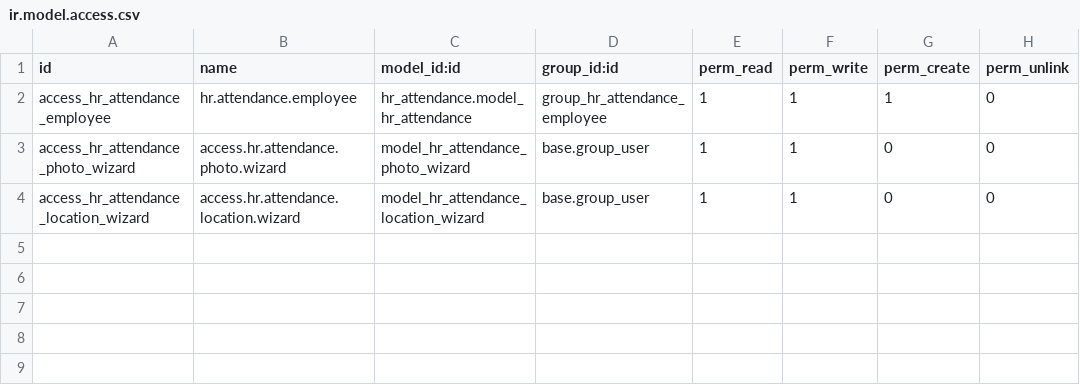
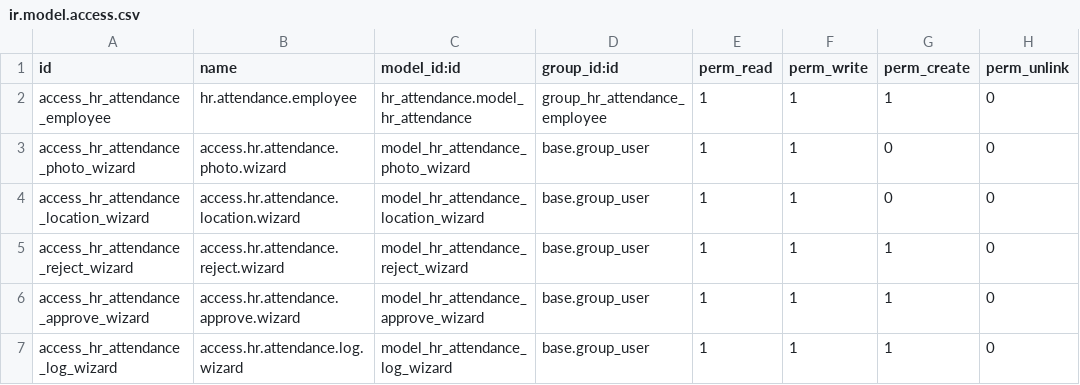
Before and after one commit to project-dev-estevez/erp-estevez-docker, a CSV file: custom_addons/hr_attendance_estevez/security/ir.model.access.csv, drawn as a sheet.

Commit message:
attendance refined 60%}

```diff
--- a/custom_addons/hr_attendance_estevez/security/ir.model.access.csv
+++ b/custom_addons/hr_attendance_estevez/security/ir.model.access.csv
@@ -4 +4,4 @@ access_hr_attendance_photo_wizard,access.hr.attendance.photo.wizard,model_hr_att
 access_hr_attendance_location_wizard,access.hr.attendance.location.wizard,model_hr_attendance_location_wizard,base.group_user,1,1,0,0
+access_hr_attendance_reject_wizard,access.hr.attendance.reject.wizard,model_hr_attendance_reject_wizard,base.group_user,1,1,1,0
+access_hr_attendance_approve_wizard,access.hr.attendance.approve.wizard,model_hr_attendance_approve_wizard,base.group_user,1,1,1,0
+access_hr_attendance_log_wizard,access.hr.attendance.log.wizard,model_hr_attendance_log_wizard,base.group_user,1,1,1,0
```
Also changed, not shown: 11 other files.
